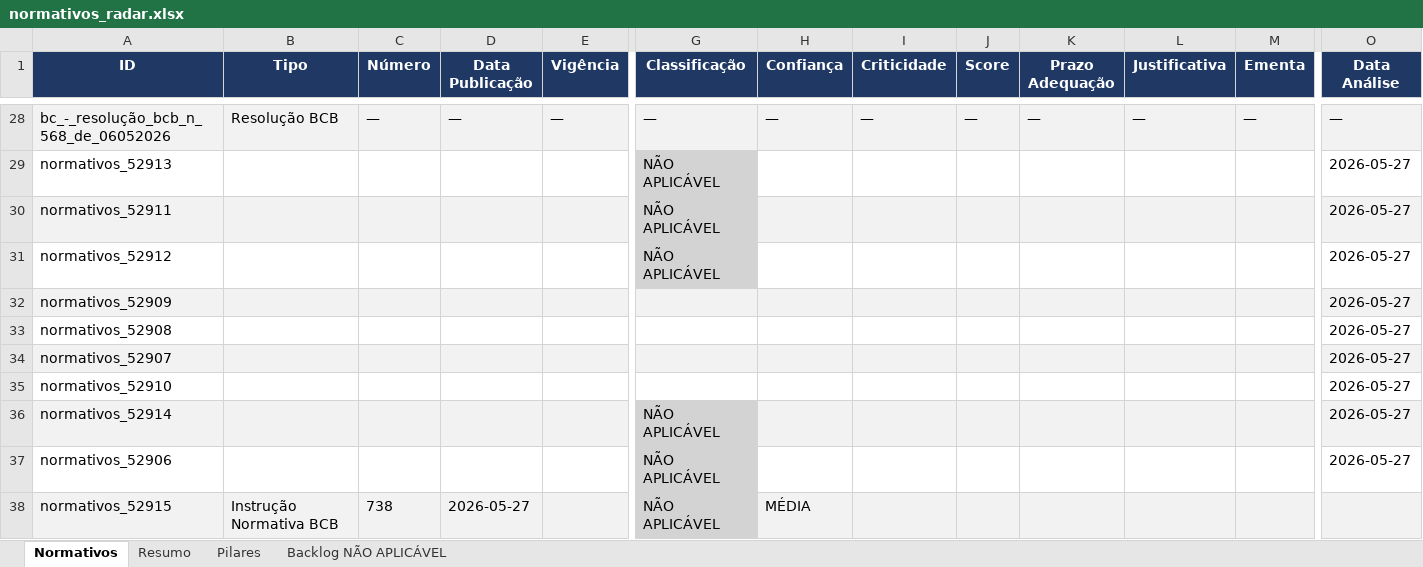
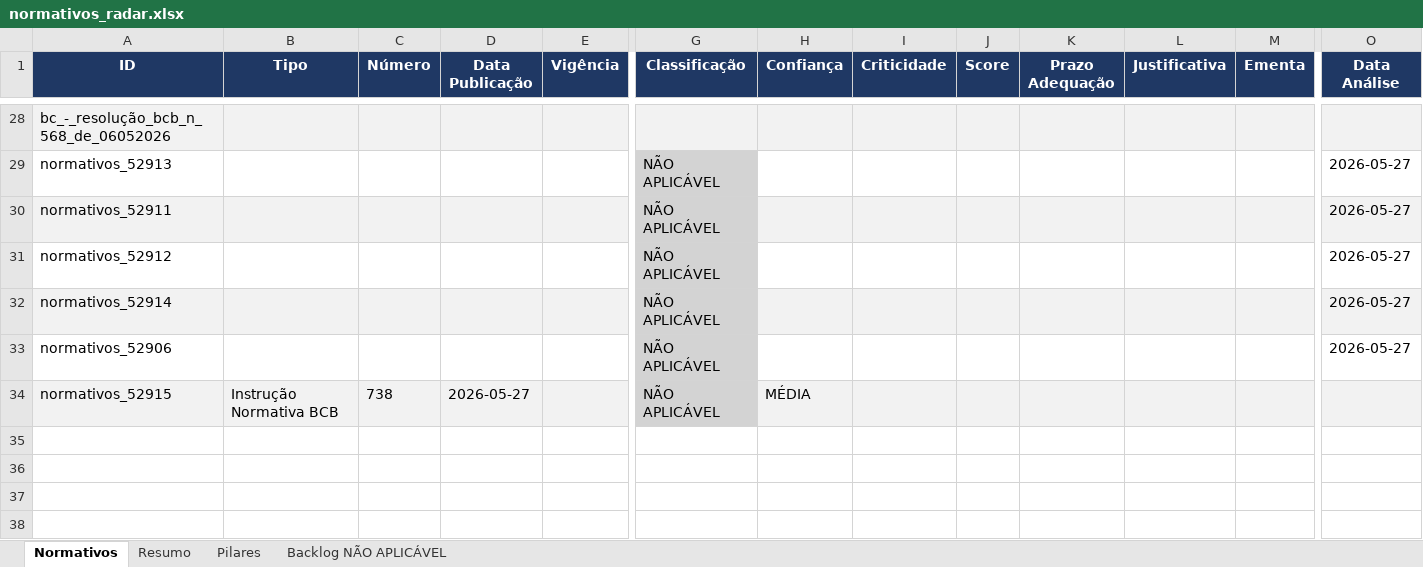
Before and after one commit to giovannabatistutti-ctrl/normativos_md, an Excel workbook: planilha/normativos_radar.xlsx, sheet Normativos, drawn as a sheet; only a part is shown, gaps mark what is left out; values as stored, in another font and other column widths than the file's, no borders; rows hold the shown columns only; the diff covers the shown part only; the diff names each change by its address in the sheet, - before the commit and + after, or states it on an @@ line.

Commit message:
feat: atualiza planilha normativos (2026-05-28 01:52)

```diff
--- a/planilha/normativos_radar.xlsx (sheet Normativos)
+++ b/planilha/normativos_radar.xlsx (sheet Normativos)
-B28 (Tipo): Resolução BCB
+B28 (Tipo): (empty)
-C28 (Número): —
+C28 (Número): (empty)
-D28 (Data Publicação): —
+D28 (Data Publicação): (empty)
-E28 (Vigência): —
+E28 (Vigência): (empty)
-G28 (Classificação): —
+G28 (Classificação): (empty)
-H28 (Confiança): —
+H28 (Confiança): (empty)
-I28 (Criticidade): —
+I28 (Criticidade): (empty)
-J28 (Score): —
+J28 (Score): (empty)
-K28 (Prazo Adequação): —
+K28 (Prazo Adequação): (empty)
-L28 (Justificativa): —
+L28 (Justificativa): (empty)
-M28 (Ementa): —
+M28 (Ementa): (empty)
-O28 (Data Análise): —
+O28 (Data Análise): (empty)
-row 32: normativos_52909 |  |  |  |  |  |  |  |  |  |  |  | 2026-05-27
-row 33: normativos_52908 |  |  |  |  |  |  |  |  |  |  |  | 2026-05-27
-row 34: normativos_52907 |  |  |  |  |  |  |  |  |  |  |  | 2026-05-27
-row 35: normativos_52910 |  |  |  |  |  |  |  |  |  |  |  | 2026-05-27
```
Also changed, not shown: 163 edited cells elsewhere in this sheet, sheet Pilares, sheet Resumo.
